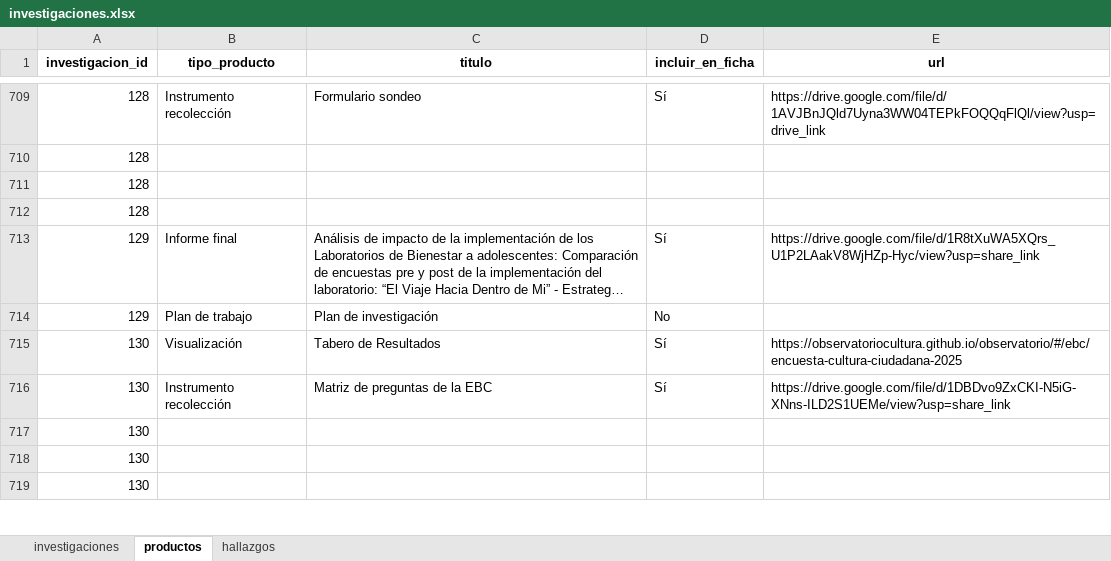
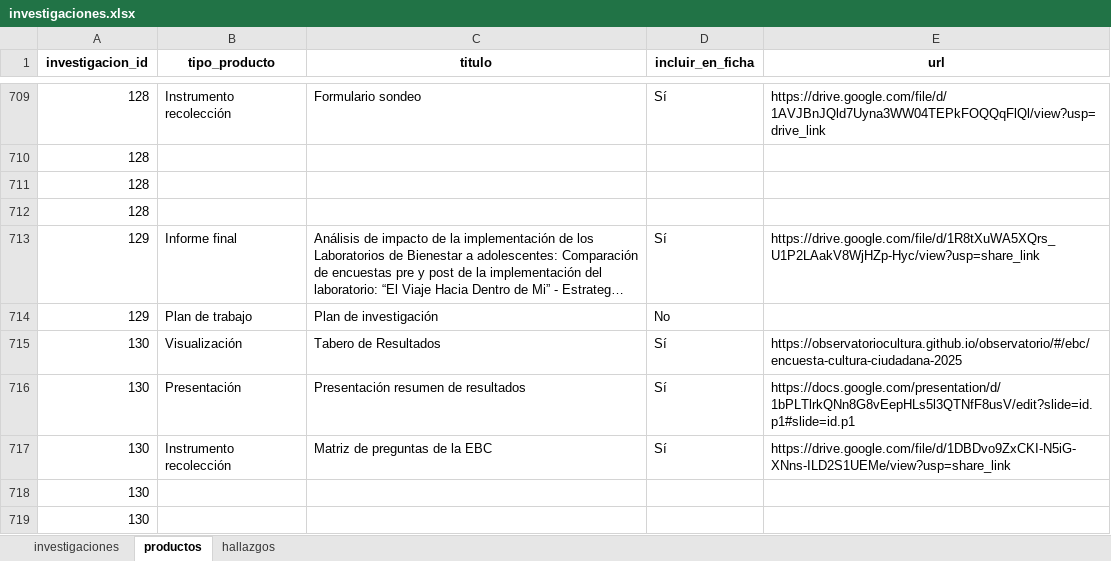
Before and after one commit to observatoriocultura/contenidos, an Excel workbook: content/data/investigaciones/investigaciones.xlsx, sheet productos, drawn as a sheet; only a part is shown, gaps mark what is left out; long unchanged cells end in …; values as stored, in another font and other column widths than the file's, no borders; removed rows and columns are numbered as before the commit, all else as after; the diff names each change by its address in the sheet, - before the commit and + after, or states it on an @@ line.

```diff
--- a/content/data/investigaciones/investigaciones.xlsx (sheet productos)
+++ b/content/data/investigaciones/investigaciones.xlsx (sheet productos)
+row 716: 130 | Presentación | Presentación resumen de resultados | Sí | https://docs.google.com/presentation/d/1bPLTlrkQNn8G8vEepHLs5l3QTNfF8usV/edit?slide=id.p1#slide=id.p1
-row 717: 130
```
Also changed, not shown: sheet investigaciones, 5 other files.
